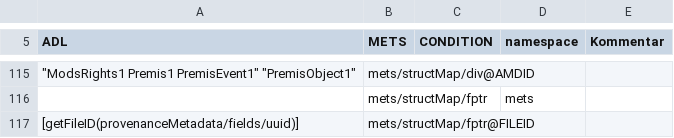
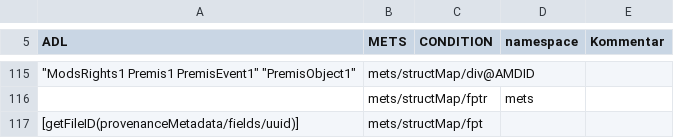
Before and after one commit to kb-dk/Yggdrasil, a CSV file: src/main/resources/doc/ADL_file_transformering.csv, drawn as a sheet; only a part is shown, gaps mark what is left out; the diff names each change by its address in the sheet, - before the commit and + after, or states it on an @@ line.

```diff
--- a/src/main/resources/doc/ADL_file_transformering.csv
+++ b/src/main/resources/doc/ADL_file_transformering.csv
-B117 (METS): mets/structMap/fptr@FILEID
+B117 (METS): mets/structMap/fpt
```
Also changed, not shown: 2 other files.
